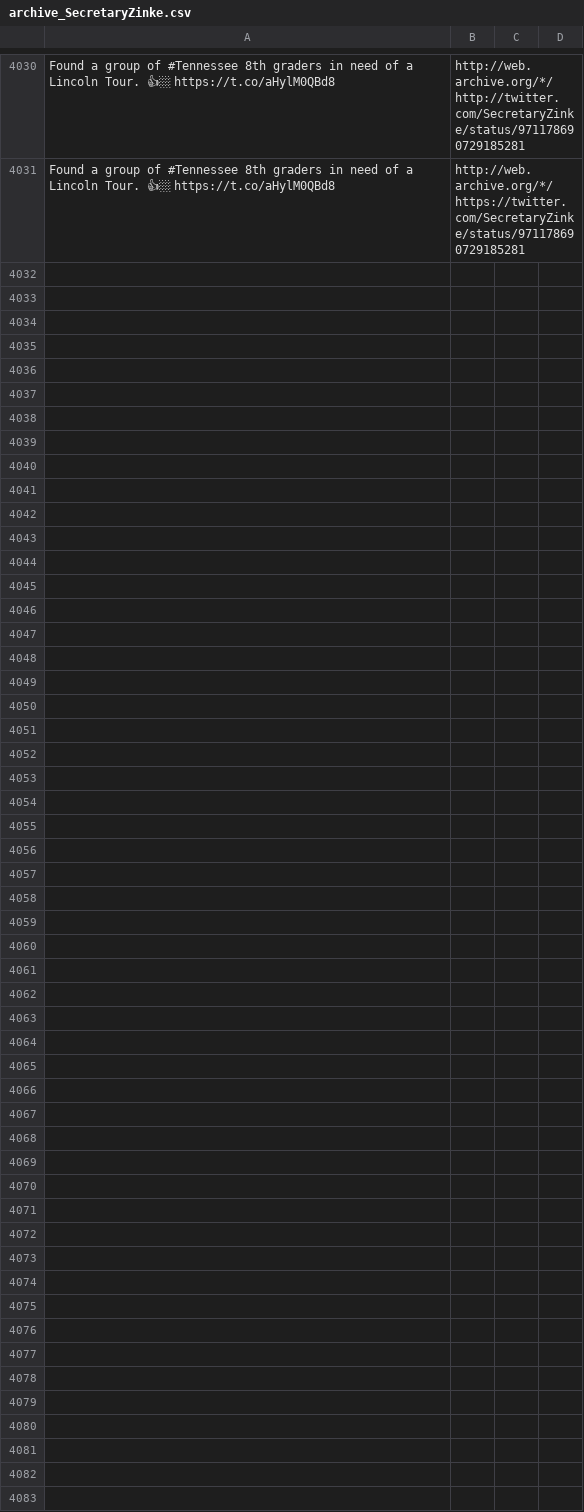
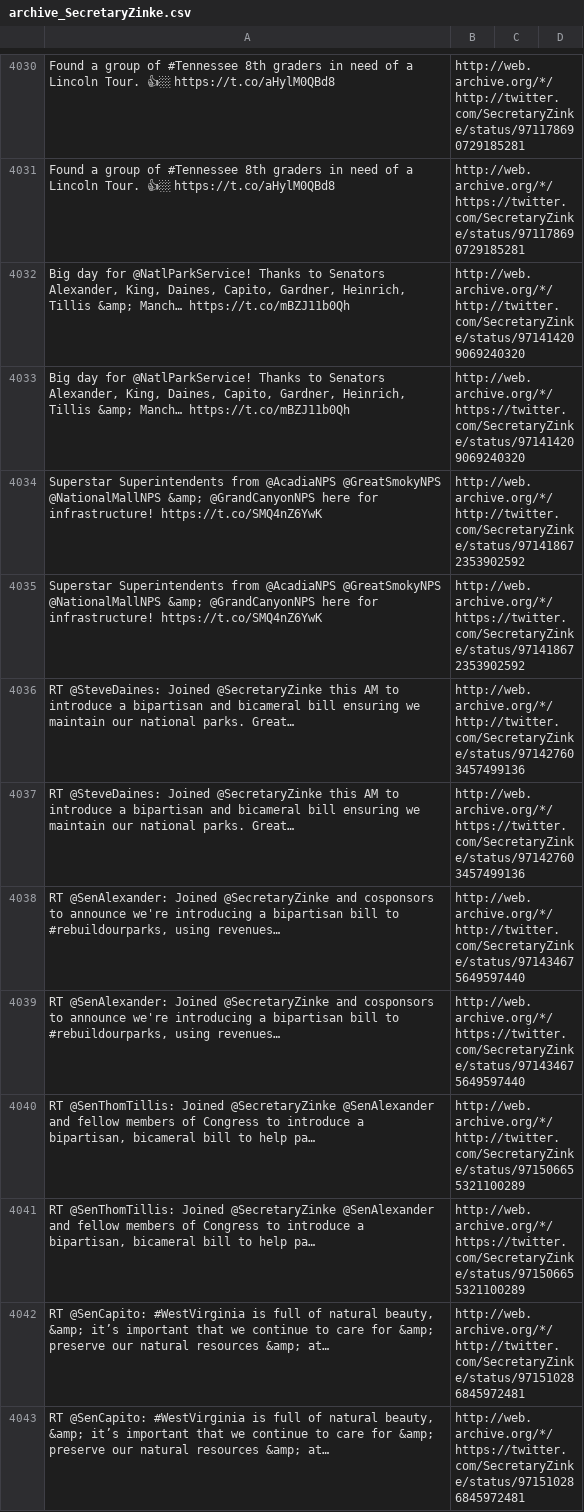
Before and after one commit to patrick-brian-mooney/archive-junta, a CSV file: data/archive_SecretaryZinke.csv, drawn as a sheet; only a part is shown, gaps mark what is left out; the diff names each change by its address in the sheet, - before the commit and + after, or states it on an @@ line.

```diff
--- a/data/archive_SecretaryZinke.csv
+++ b/data/archive_SecretaryZinke.csv
+row 4032: Big day for @NatlParkService! Thanks to Senators Alexander, King, Daines, Capito, Gardner, Heinrich, Tillis &amp; Manch… https://t.co/mBZJ11b0Qh | http://web.archive.org/*/http://twitter.com/SecretaryZinke/status/971414209069240320
+row 4033: Big day for @NatlParkService! Thanks to Senators Alexander, King, Daines, Capito, Gardner, Heinrich, Tillis &amp; Manch… https://t.co/mBZJ11b0Qh | http://web.archive.org/*/https://twitter.com/SecretaryZinke/status/971414209069240320
+row 4034: Superstar Superintendents from @AcadiaNPS @GreatSmokyNPS @NationalMallNPS &amp; @GrandCanyonNPS here for infrastructure! https://t.co/SMQ4nZ6YwK | http://web.archive.org/*/http://twitter.com/SecretaryZinke/status/971418672353902592
+row 4035: Superstar Superintendents from @AcadiaNPS @GreatSmokyNPS @NationalMallNPS &amp; @GrandCanyonNPS here for infrastructure! https://t.co/SMQ4nZ6YwK | http://web.archive.org/*/https://twitter.com/SecretaryZinke/status/971418672353902592
+row 4036: RT @SteveDaines: Joined @SecretaryZinke this AM to introduce a bipartisan and bicameral bill ensuring we maintain our national parks. Great… | http://web.archive.org/*/http://twitter.com/SecretaryZinke/status/971427603457499136
+row 4037: RT @SteveDaines: Joined @SecretaryZinke this AM to introduce a bipartisan and bicameral bill ensuring we maintain our national parks. Great… | http://web.archive.org/*/https://twitter.com/SecretaryZinke/status/971427603457499136
+row 4038: RT @SenAlexander: Joined @SecretaryZinke and cosponsors to announce we're introducing a bipartisan bill to #rebuildourparks, using revenues… | http://web.archive.org/*/http://twitter.com/SecretaryZinke/status/971434675649597440
+row 4039: RT @SenAlexander: Joined @SecretaryZinke and cosponsors to announce we're introducing a bipartisan bill to #rebuildourparks, using revenues… | http://web.archive.org/*/https://twitter.com/SecretaryZinke/status/971434675649597440
+row 4040: RT @SenThomTillis: Joined @SecretaryZinke @SenAlexander and fellow members of Congress to introduce a bipartisan, bicameral bill to help pa… | http://web.archive.org/*/http://twitter.com/SecretaryZinke/status/971506655321100289
+row 4041: RT @SenThomTillis: Joined @SecretaryZinke @SenAlexander and fellow members of Congress to introduce a bipartisan, bicameral bill to help pa… | http://web.archive.org/*/https://twitter.com/SecretaryZinke/status/971506655321100289
+row 4042: RT @SenCapito: #WestVirginia is full of natural beauty, &amp; it’s important that we continue to care for &amp; preserve our natural resources &amp; at… | http://web.archive.org/*/http://twitter.com/SecretaryZinke/status/971510286845972481
+row 4043: RT @SenCapito: #WestVirginia is full of natural beauty, &amp; it’s important that we continue to care for &amp; preserve our natural resources &amp; at… | http://web.archive.org/*/https://twitter.com/SecretaryZinke/status/971510286845972481
```
Also changed, not shown: data/archive_JessicaDitto45.csv, data/archive_SecShulkin.csv, 30 other files.
